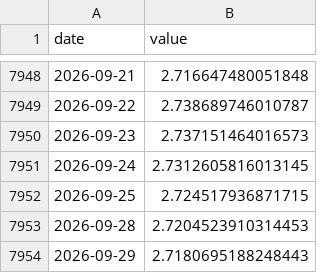
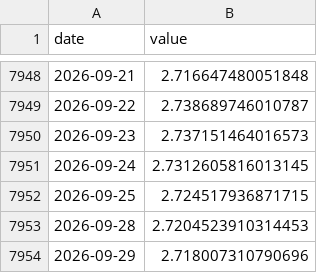
Before and after one commit to Hongjian-Xiao/market-stress, a CSV file: data/mse_mu.csv, drawn as a sheet; only a part is shown, gaps mark what is left out.

```diff
--- a/data/mse_mu.csv
+++ b/data/mse_mu.csv
@@ -7953,2 +7953,2 @@ date,value
 2026-09-28,2.7204523910314453
-2026-09-29,2.7180695188248443
+2026-09-29,2.718007310790696
```
Also changed, not shown: data/mse_meta.csv, data/mse_nvda.csv, 3 other files.
